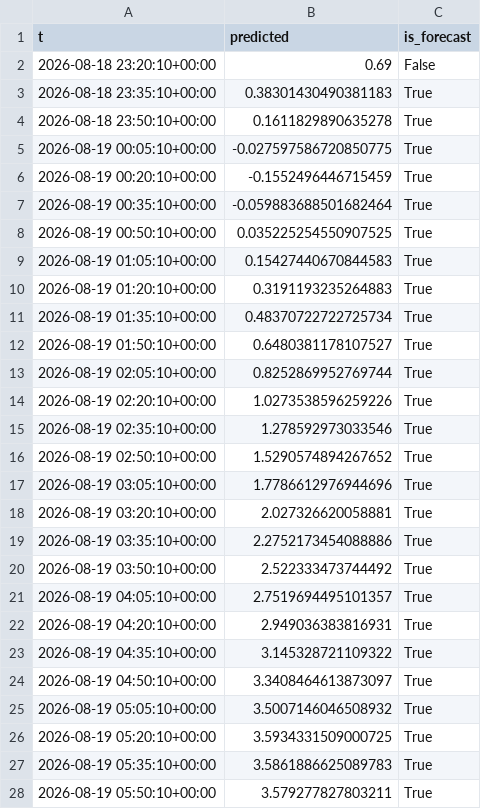
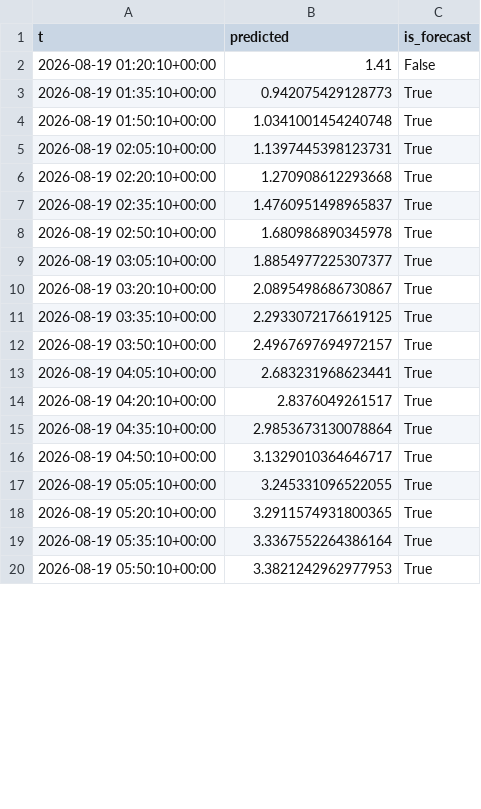
Before and after one commit to richardmhuse/do-not-hit-the-bridge-V2, a CSV file: data/processed/forecast.csv, drawn as a sheet; only a part is shown; the diff covers the shown part only.

```diff
--- a/data/processed/forecast.csv
+++ b/data/processed/forecast.csv
@@ -1,28 +1,20 @@
 t,predicted,is_forecast
-2026-08-18 23:20:10+00:00,0.69,False
-2026-08-18 23:35:10+00:00,0.38301430490381183,True
-2026-08-18 23:50:10+00:00,0.1611829890635278,True
-2026-08-19 00:05:10+00:00,-0.027597586720850775,True
-2026-08-19 00:20:10+00:00,-0.1552496446715459,True
-2026-08-19 00:35:10+00:00,-0.059883688501682464,True
-2026-08-19 00:50:10+00:00,0.035225254550907525,True
-2026-08-19 01:05:10+00:00,0.15427440670844583,True
-2026-08-19 01:20:10+00:00,0.3191193235264883,True
-2026-08-19 01:35:10+00:00,0.48370722722725734,True
-2026-08-19 01:50:10+00:00,0.6480381178107527,True
-2026-08-19 02:05:10+00:00,0.8252869952769744,True
-2026-08-19 02:20:10+00:00,1.0273538596259226,True
-2026-08-19 02:35:10+00:00,1.278592973033546,True
-2026-08-19 02:50:10+00:00,1.5290574894267652,True
-2026-08-19 03:05:10+00:00,1.7786612976944696,True
-2026-08-19 03:20:10+00:00,2.027326620058881,True
-2026-08-19 03:35:10+00:00,2.2752173454088886,True
-2026-08-19 03:50:10+00:00,2.522333473744492,True
-2026-08-19 04:05:10+00:00,2.7519694495101357,True
-2026-08-19 04:20:10+00:00,2.949036383816931,True
-2026-08-19 04:35:10+00:00,3.145328721109322,True
-2026-08-19 04:50:10+00:00,3.3408464613873097,True
-2026-08-19 05:05:10+00:00,3.5007146046508932,True
-2026-08-19 05:20:10+00:00,3.5934331509000725,True
-2026-08-19 05:35:10+00:00,3.5861886625089783,True
-2026-08-19 05:50:10+00:00,3.579277827803211,True
+2026-08-19 01:20:10+00:00,1.41,False
+2026-08-19 01:35:10+00:00,0.942075429128773,True
+2026-08-19 01:50:10+00:00,1.0341001454240748,True
+2026-08-19 02:05:10+00:00,1.1397445398123731,True
+2026-08-19 02:20:10+00:00,1.270908612293668,True
+2026-08-19 02:35:10+00:00,1.4760951498965837,True
+2026-08-19 02:50:10+00:00,1.680986890345978,True
+2026-08-19 03:05:10+00:00,1.8854977225307377,True
+2026-08-19 03:20:10+00:00,2.0895498686730867,True
+2026-08-19 03:35:10+00:00,2.2933072176619125,True
+2026-08-19 03:50:10+00:00,2.4967697694972157,True
+2026-08-19 04:05:10+00:00,2.683231968623441,True
+2026-08-19 04:20:10+00:00,2.8376049261517,True
+2026-08-19 04:35:10+00:00,2.9853673130078864,True
+2026-08-19 04:50:10+00:00,3.1329010364646717,True
+2026-08-19 05:05:10+00:00,3.245331096522055,True
+2026-08-19 05:20:10+00:00,3.2911574931800365,True
+2026-08-19 05:35:10+00:00,3.3367552264386164,True
+2026-08-19 05:50:10+00:00,3.3821242962977953,True
```
Also changed, not shown: 9 added rows and 118 edited cells elsewhere in this file, data/raw/lunar.csv, data/raw/measured.csv, 40 other files.
